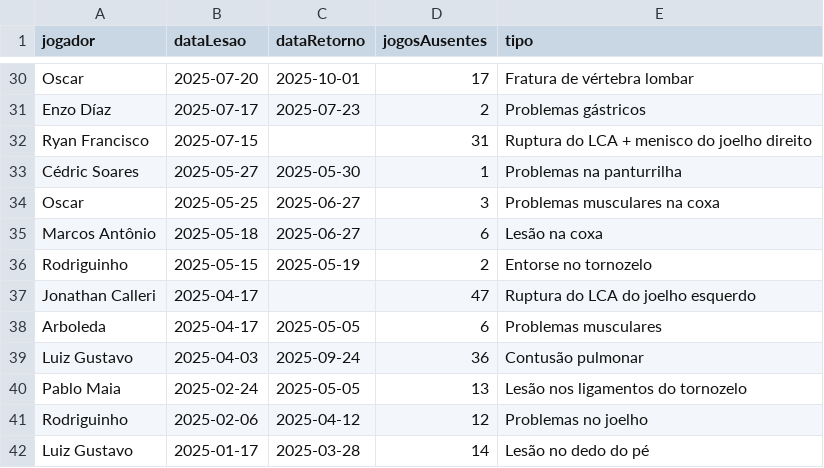
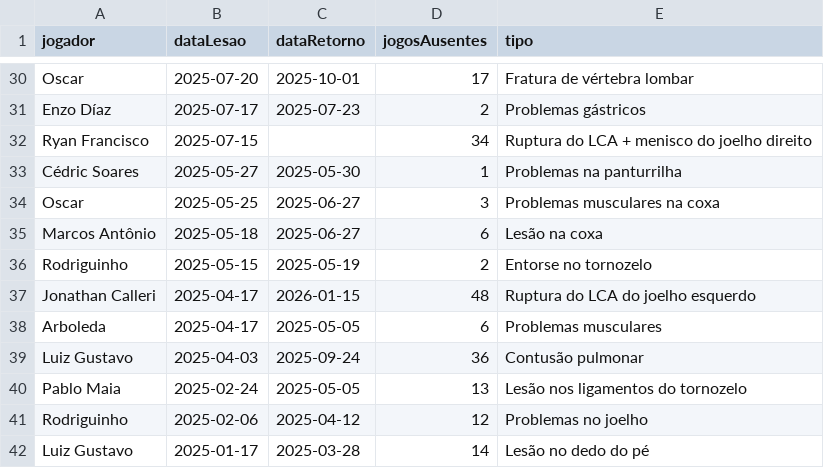
Before and after one commit to nulljao/lesoes_spfc, a CSV file: data/lesoes.csv, drawn as a sheet; only a part is shown, gaps mark what is left out; the diff covers the shown part only.

```diff
--- a/data/lesoes.csv
+++ b/data/lesoes.csv
@@ -31,3 +31,3 @@ Oscar,2025-07-20,2025-10-01,17,Fratura de vértebra lombar
 Enzo Díaz,2025-07-17,2025-07-23,2,Problemas gástricos
-Ryan Francisco,2025-07-15,,31,Ruptura do LCA + menisco do joelho direito
+Ryan Francisco,2025-07-15,,34,Ruptura do LCA + menisco do joelho direito
 Cédric Soares,2025-05-27,2025-05-30,1,Problemas na panturrilha
@@ -36,3 +36,3 @@ Marcos Antônio,2025-05-18,2025-06-27,6,Lesão na coxa
 Rodriguinho,2025-05-15,2025-05-19,2,Entorse no tornozelo
-Jonathan Calleri,2025-04-17,,47,Ruptura do LCA do joelho esquerdo
+Jonathan Calleri,2025-04-17,2026-01-15,48,Ruptura do LCA do joelho esquerdo
 Arboleda,2025-04-17,2025-05-05,6,Problemas musculares
```
Also changed, not shown: 10 edited cells elsewhere in this file.
